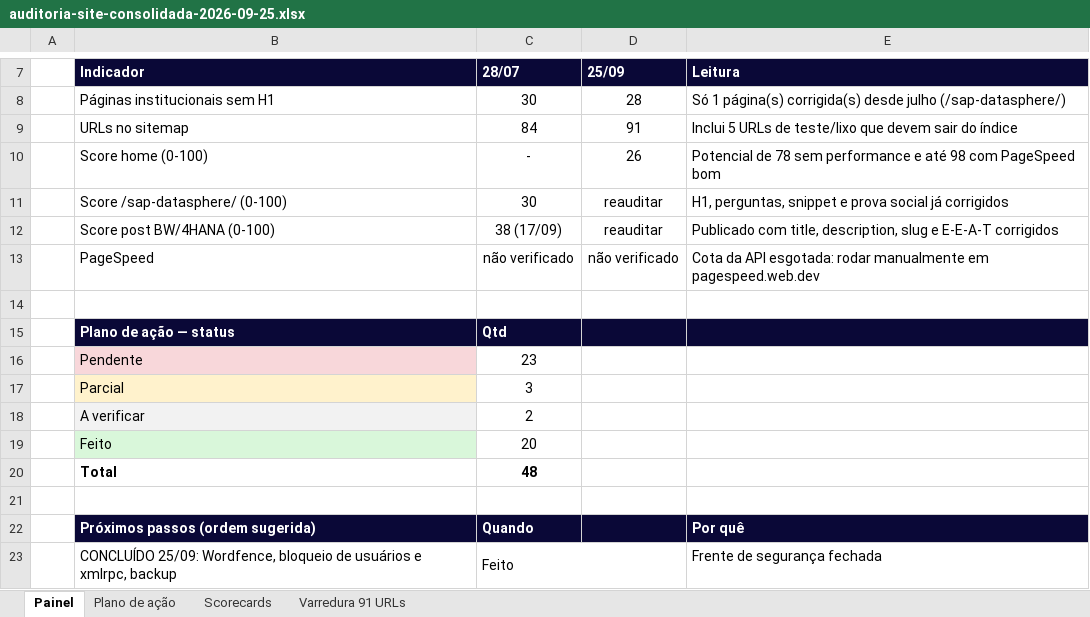
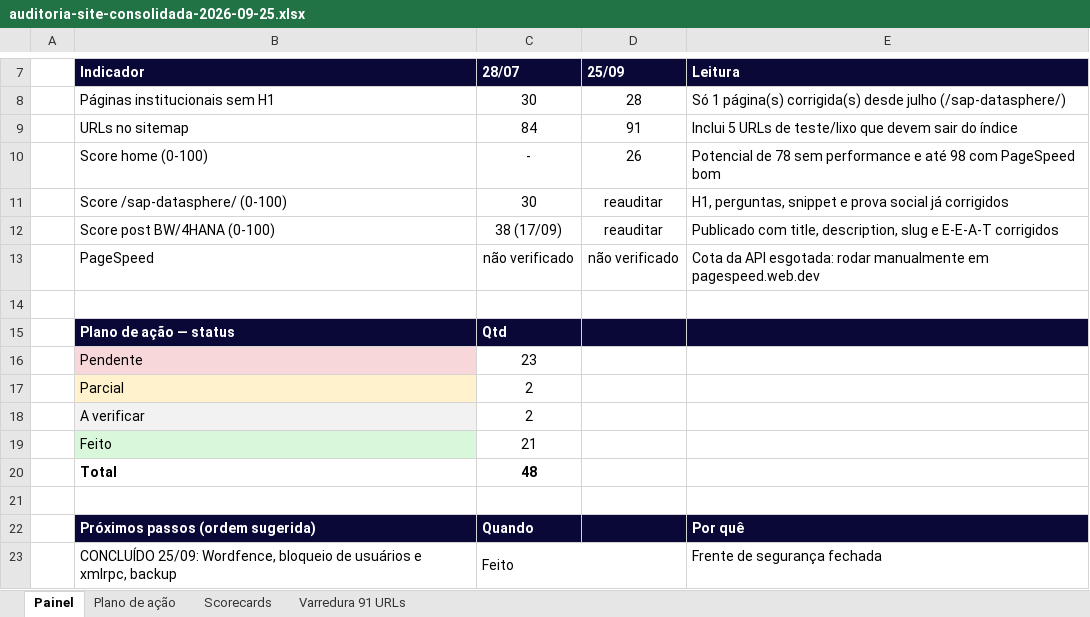
Before and after one commit to frsant96-gif/marketing-agents, an Excel workbook: marketing/auditorias-seo/auditoria-site-consolidada-2026-09-25.xlsx, sheet Painel, drawn as a sheet; only a part is shown, gaps mark what is left out; values as stored, in another font and other column widths than the file's, no borders; the diff names each change by its address in the sheet, - before the commit and + after, or states it on an @@ line.

```diff
--- a/marketing/auditorias-seo/auditoria-site-consolidada-2026-09-25.xlsx (sheet Painel)
+++ b/marketing/auditorias-seo/auditoria-site-consolidada-2026-09-25.xlsx (sheet Painel)
-C17 (28/07): 3
+C17 (28/07): 2
-C19 (28/07): 20
+C19 (28/07): 21
```
Also changed, not shown: sheet Plano de ação.
